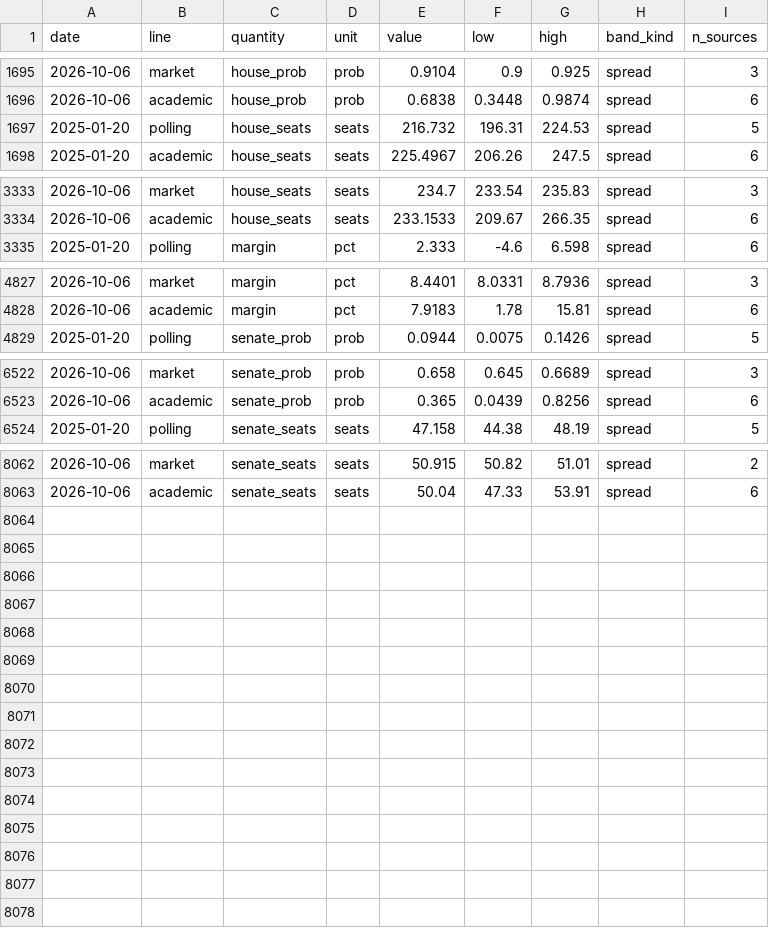
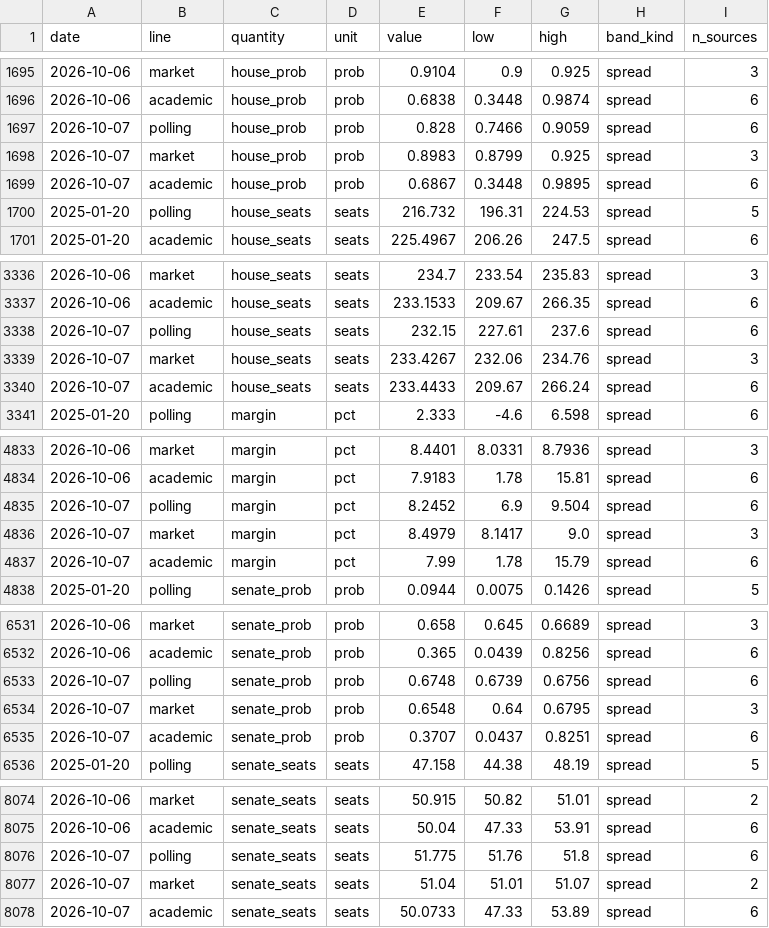
Before and after one commit to kevin-deluca-polisci/KD-website, a CSV file: forecast/archive/2026/timeline.csv, drawn as a sheet; only a part is shown, gaps mark what is left out; the diff names each change by its address in the sheet, - before the commit and + after, or states it on an @@ line.

```diff
--- a/forecast/archive/2026/timeline.csv
+++ b/forecast/archive/2026/timeline.csv
+row 1697: 2026-10-07 | polling | house_prob | prob | 0.828 | 0.7466 | 0.9059 | spread | 6
+row 1698: 2026-10-07 | market | house_prob | prob | 0.8983 | 0.8799 | 0.925 | spread | 3
+row 1699: 2026-10-07 | academic | house_prob | prob | 0.6867 | 0.3448 | 0.9895 | spread | 6
+row 3338: 2026-10-07 | polling | house_seats | seats | 232.15 | 227.61 | 237.6 | spread | 6
+row 3339: 2026-10-07 | market | house_seats | seats | 233.4267 | 232.06 | 234.76 | spread | 3
+row 3340: 2026-10-07 | academic | house_seats | seats | 233.4433 | 209.67 | 266.24 | spread | 6
+row 4835: 2026-10-07 | polling | margin | pct | 8.2452 | 6.9 | 9.504 | spread | 6
+row 4836: 2026-10-07 | market | margin | pct | 8.4979 | 8.1417 | 9.0 | spread | 3
+row 4837: 2026-10-07 | academic | margin | pct | 7.99 | 1.78 | 15.79 | spread | 6
+row 6533: 2026-10-07 | polling | senate_prob | prob | 0.6748 | 0.6739 | 0.6756 | spread | 6
+row 6534: 2026-10-07 | market | senate_prob | prob | 0.6548 | 0.64 | 0.6795 | spread | 3
+row 6535: 2026-10-07 | academic | senate_prob | prob | 0.3707 | 0.0437 | 0.8251 | spread | 6
+row 8076: 2026-10-07 | polling | senate_seats | seats | 51.775 | 51.76 | 51.8 | spread | 6
+row 8077: 2026-10-07 | market | senate_seats | seats | 51.04 | 51.01 | 51.07 | spread | 2
+row 8078: 2026-10-07 | academic | senate_seats | seats | 50.0733 | 47.33 | 53.89 | spread | 6
```
Also changed, not shown: forecast/archive/2026/approval.csv, forecast/archive/2026/files.csv, 14 other files.
